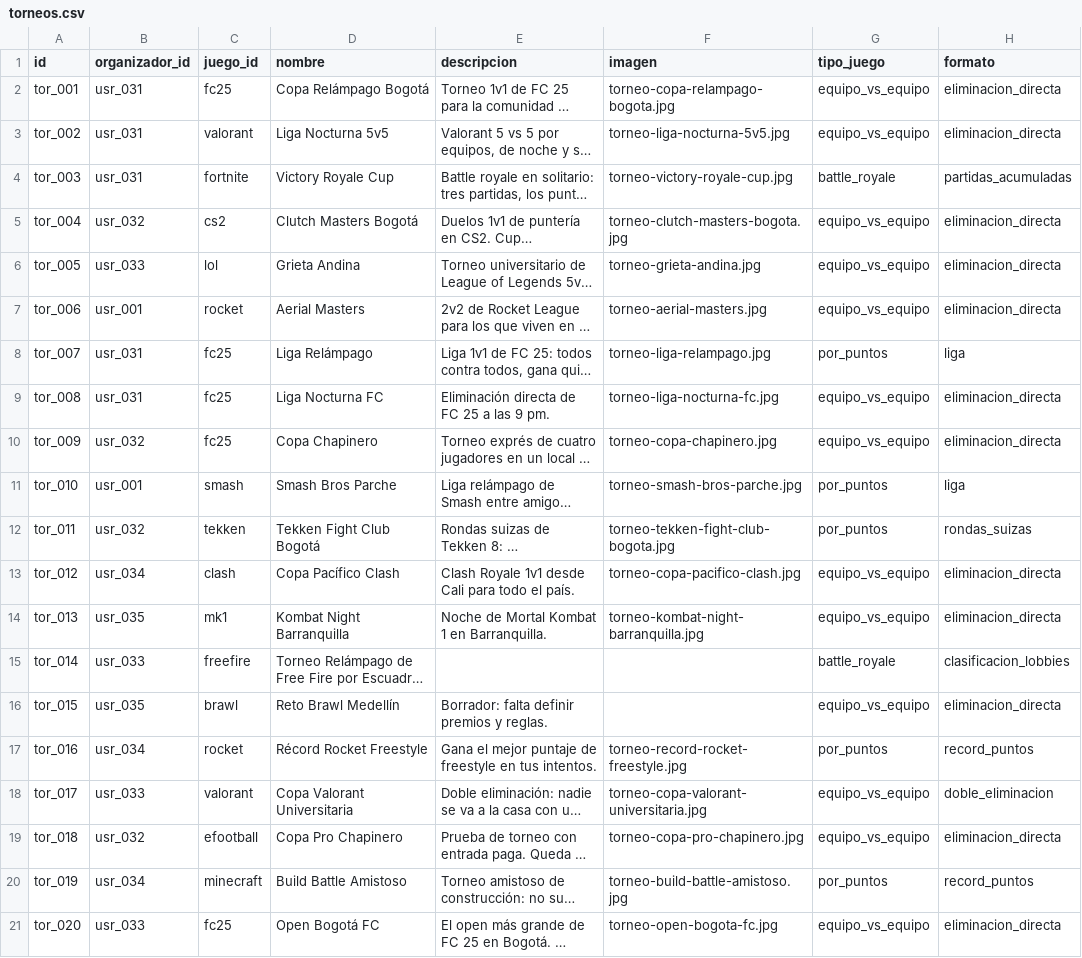
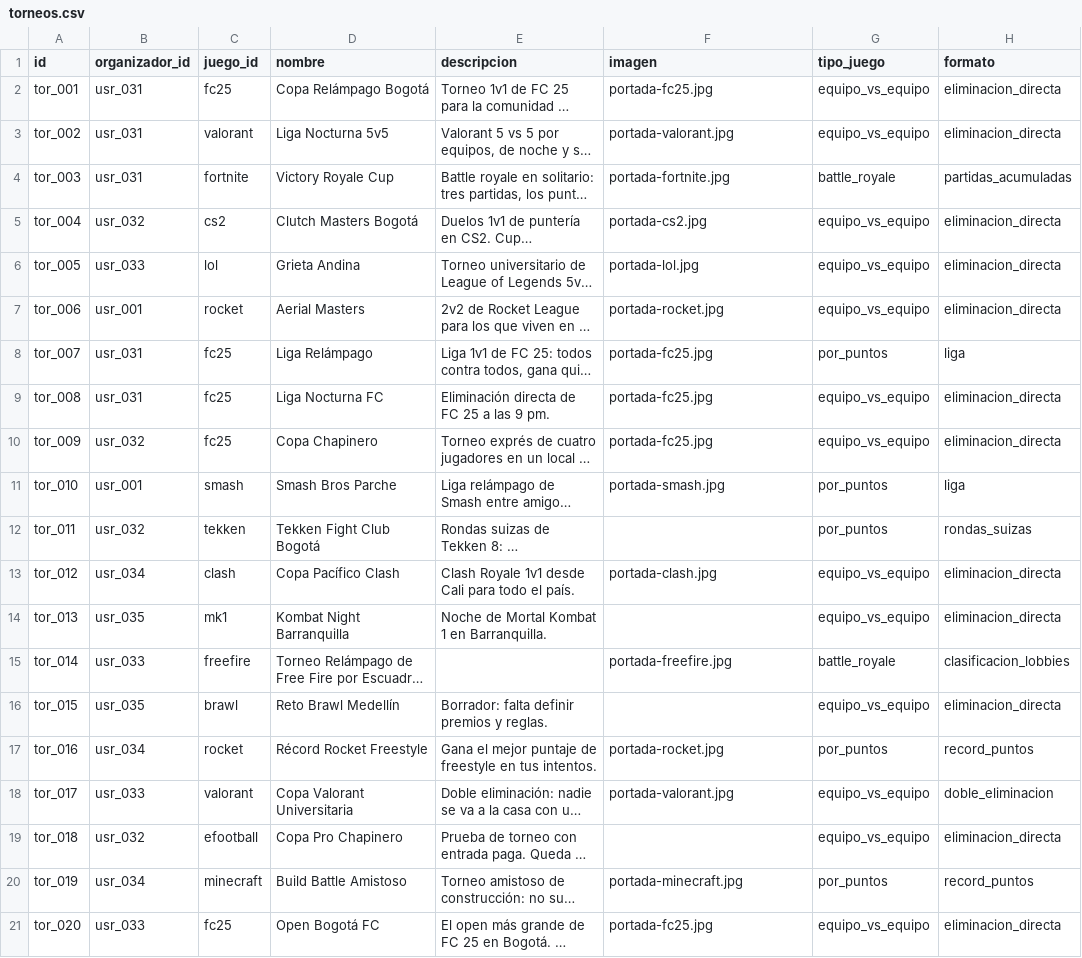
Before and after one commit to Lenguajes-5-Unbosque-2026/lt-tournament, a CSV file: data/mock/torneos.csv, drawn as a sheet; only a part is shown; long unchanged cells end in …; the diff names each change by its address in the sheet, - before the commit and + after, or states it on an @@ line.

```diff
--- a/data/mock/torneos.csv
+++ b/data/mock/torneos.csv
-F2 (imagen): torneo-copa-relampago-bogota.jpg
+F2 (imagen): portada-fc25.jpg
-F3 (imagen): torneo-liga-nocturna-5v5.jpg
+F3 (imagen): portada-valorant.jpg
-F4 (imagen): torneo-victory-royale-cup.jpg
+F4 (imagen): portada-fortnite.jpg
-F5 (imagen): torneo-clutch-masters-bogota.jpg
+F5 (imagen): portada-cs2.jpg
-F6 (imagen): torneo-grieta-andina.jpg
+F6 (imagen): portada-lol.jpg
-F7 (imagen): torneo-aerial-masters.jpg
+F7 (imagen): portada-rocket.jpg
-F8 (imagen): torneo-liga-relampago.jpg
+F8 (imagen): portada-fc25.jpg
-F9 (imagen): torneo-liga-nocturna-fc.jpg
+F9 (imagen): portada-fc25.jpg
-F10 (imagen): torneo-copa-chapinero.jpg
+F10 (imagen): portada-fc25.jpg
-F11 (imagen): torneo-smash-bros-parche.jpg
+F11 (imagen): portada-smash.jpg
-F12 (imagen): torneo-tekken-fight-club-bogota.jpg
+F12 (imagen): (empty)
-F13 (imagen): torneo-copa-pacifico-clash.jpg
+F13 (imagen): portada-clash.jpg
-F14 (imagen): torneo-kombat-night-barranquilla.jpg
+F14 (imagen): (empty)
-F15 (imagen): (empty)
+F15 (imagen): portada-freefire.jpg
-F17 (imagen): torneo-record-rocket-freestyle.jpg
+F17 (imagen): portada-rocket.jpg
-F18 (imagen): torneo-copa-valorant-universitaria.jpg
+F18 (imagen): portada-valorant.jpg
-F19 (imagen): torneo-copa-pro-chapinero.jpg
+F19 (imagen): (empty)
-F20 (imagen): torneo-build-battle-amistoso.jpg
+F20 (imagen): portada-minecraft.jpg
-F21 (imagen): torneo-open-bogota-fc.jpg
+F21 (imagen): portada-fc25.jpg
```
Also changed, not shown: web/src/data/mock/torneos.csv, 40 other files.
